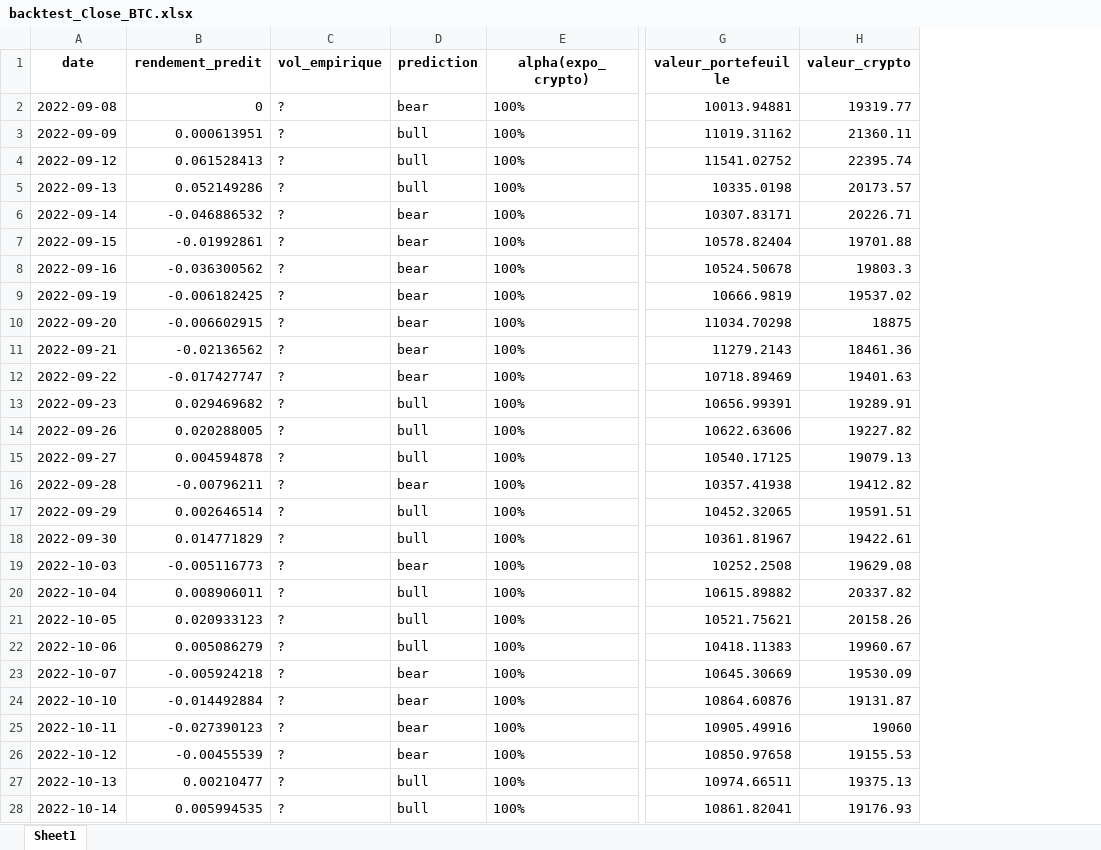
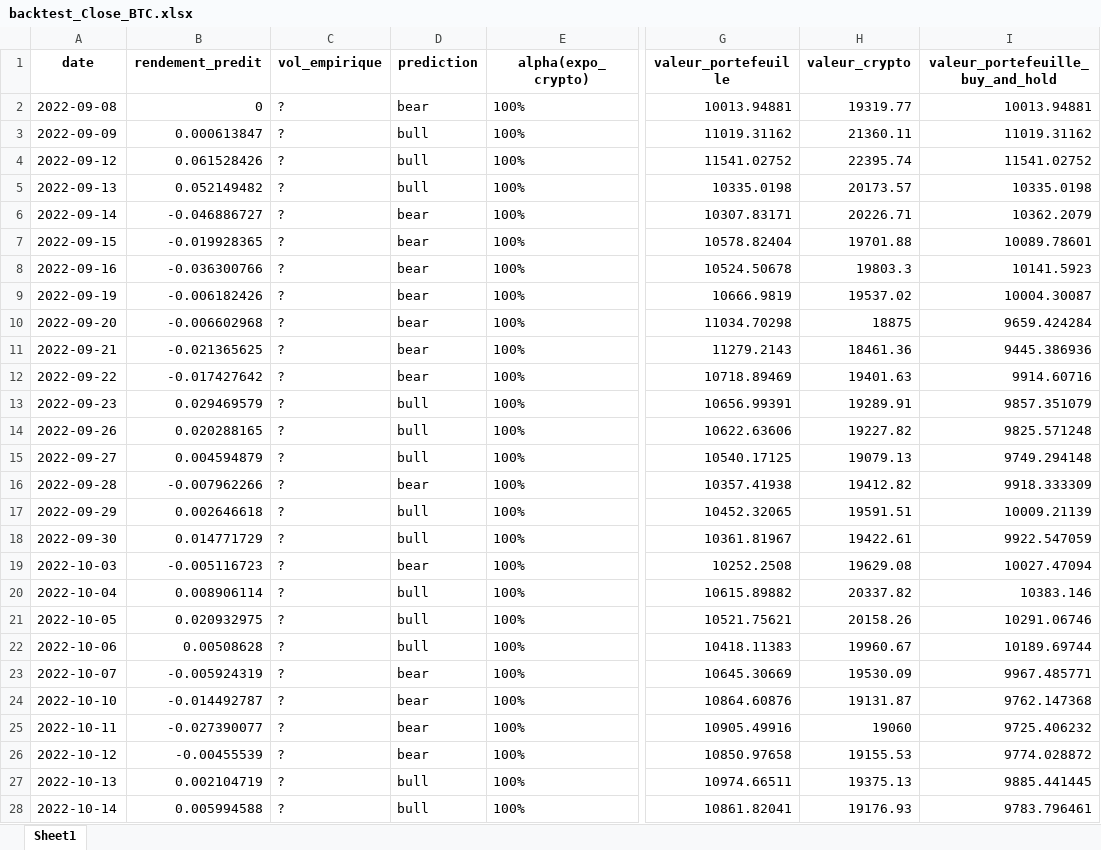
Before and after one commit to CodyAdam/datachallenge2024, an Excel workbook: data/output/backtest_Close_BTC.xlsx, sheet Sheet1, drawn as a sheet; only a part is shown, gaps mark what is left out; values as stored, in another font and other column widths than the file's, no borders; the diff covers the shown part only; the diff names each change by its address in the sheet, - before the commit and + after, or states it on an @@ line.

Commit message:
add hold and buy to performance

```diff
--- a/data/output/backtest_Close_BTC.xlsx (sheet Sheet1)
+++ b/data/output/backtest_Close_BTC.xlsx (sheet Sheet1)
+column I (valeur_portefeuille_buy_and_hold), rows 2-28: 10013.94881 | 11019.31162 | 11541.02752 | 10335.0198 | 10362.2079 | 10089.78601 | 10141.5923 | 10004.30087 | 9659.424284 | 9445.386936 | 9914.60716 | 9857.351079 | 9825.571248 | 9749.294148 | 9918.333309 | 10009.21139 | 9922.547059 | 10027.47094 | 10383.146 | 10291.06746 | 10189.69744 | 9967.485771 | 9762.147368 | 9725.406232 | 9774.028872 | 9885.441445 | 9783.796461
-B3 (rendement_predit): 0.000613951
+B3 (rendement_predit): 0.000613847
-B4 (rendement_predit): 0.061528413
+B4 (rendement_predit): 0.061528426
-B5 (rendement_predit): 0.052149286
+B5 (rendement_predit): 0.052149482
-B6 (rendement_predit): -0.046886532
+B6 (rendement_predit): -0.046886727
-B7 (rendement_predit): -0.01992861
+B7 (rendement_predit): -0.019928365
-B8 (rendement_predit): -0.036300562
+B8 (rendement_predit): -0.036300766
-B9 (rendement_predit): -0.006182425
+B9 (rendement_predit): -0.006182426
-B10 (rendement_predit): -0.006602915
+B10 (rendement_predit): -0.006602968
-B11 (rendement_predit): -0.02136562
+B11 (rendement_predit): -0.021365625
-B12 (rendement_predit): -0.017427747
+B12 (rendement_predit): -0.017427642
-B13 (rendement_predit): 0.029469682
+B13 (rendement_predit): 0.029469579
-B14 (rendement_predit): 0.020288005
+B14 (rendement_predit): 0.020288165
-B15 (rendement_predit): 0.004594878
+B15 (rendement_predit): 0.004594879
-B16 (rendement_predit): -0.00796211
+B16 (rendement_predit): -0.007962266
-B17 (rendement_predit): 0.002646514
+B17 (rendement_predit): 0.002646618
-B18 (rendement_predit): 0.014771829
+B18 (rendement_predit): 0.014771729
-B19 (rendement_predit): -0.005116773
+B19 (rendement_predit): -0.005116723
-B20 (rendement_predit): 0.008906011
+B20 (rendement_predit): 0.008906114
-B21 (rendement_predit): 0.020933123
+B21 (rendement_predit): 0.020932975
-B22 (rendement_predit): 0.005086279
+B22 (rendement_predit): 0.00508628
-B23 (rendement_predit): -0.005924218
+B23 (rendement_predit): -0.005924319
-B24 (rendement_predit): -0.014492884
+B24 (rendement_predit): -0.014492787
-B25 (rendement_predit): -0.027390123
+B25 (rendement_predit): -0.027390077
-B27 (rendement_predit): 0.00210477
+B27 (rendement_predit): 0.002104719
-B28 (rendement_predit): 0.005994535
+B28 (rendement_predit): 0.005994588
```
Also changed, not shown: 109 edited cells elsewhere in this sheet, data/output/performance_Close_BTC.xlsx, data/output/prediction_Close_BTC.xlsx, 2 other files.
